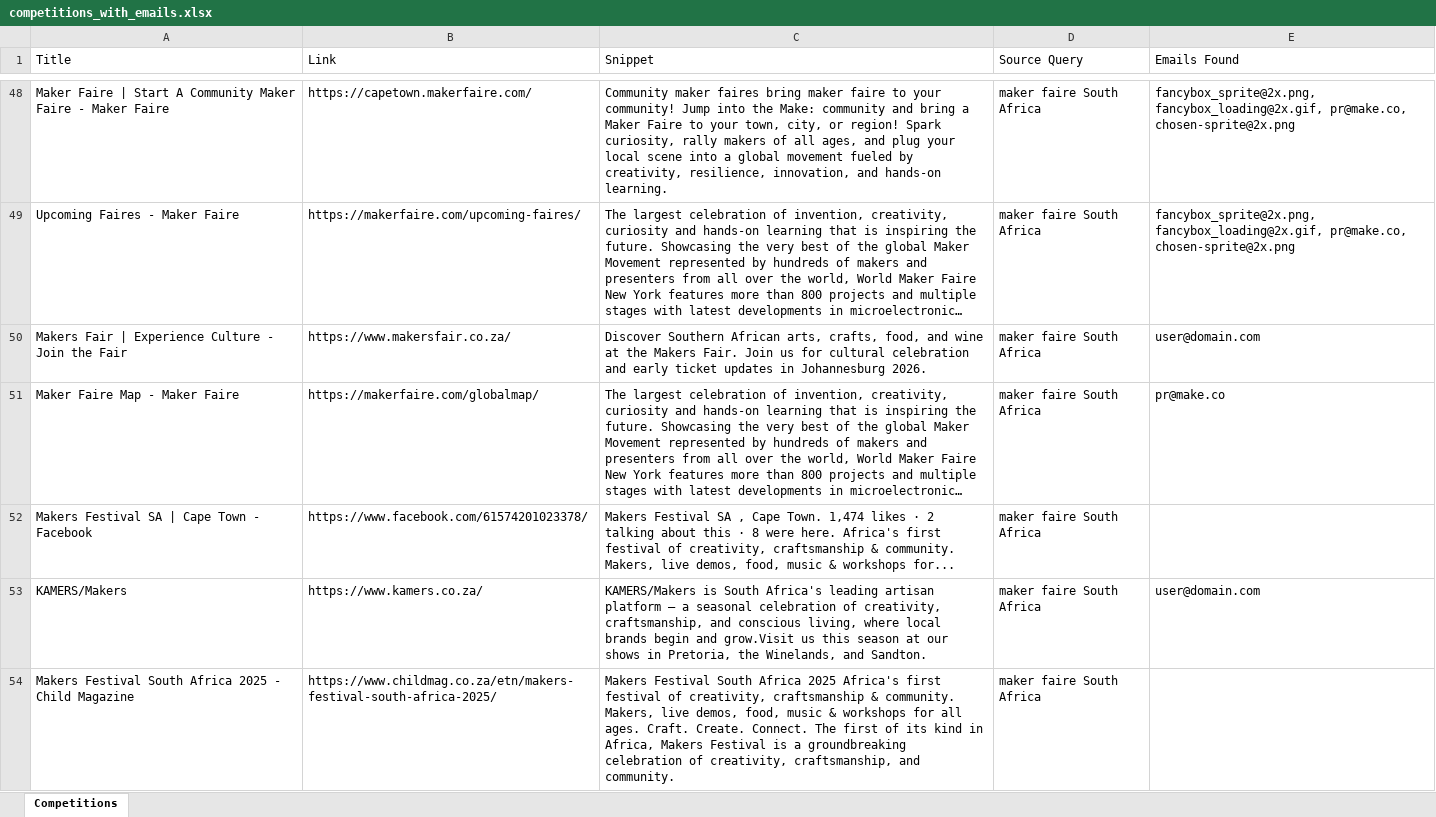
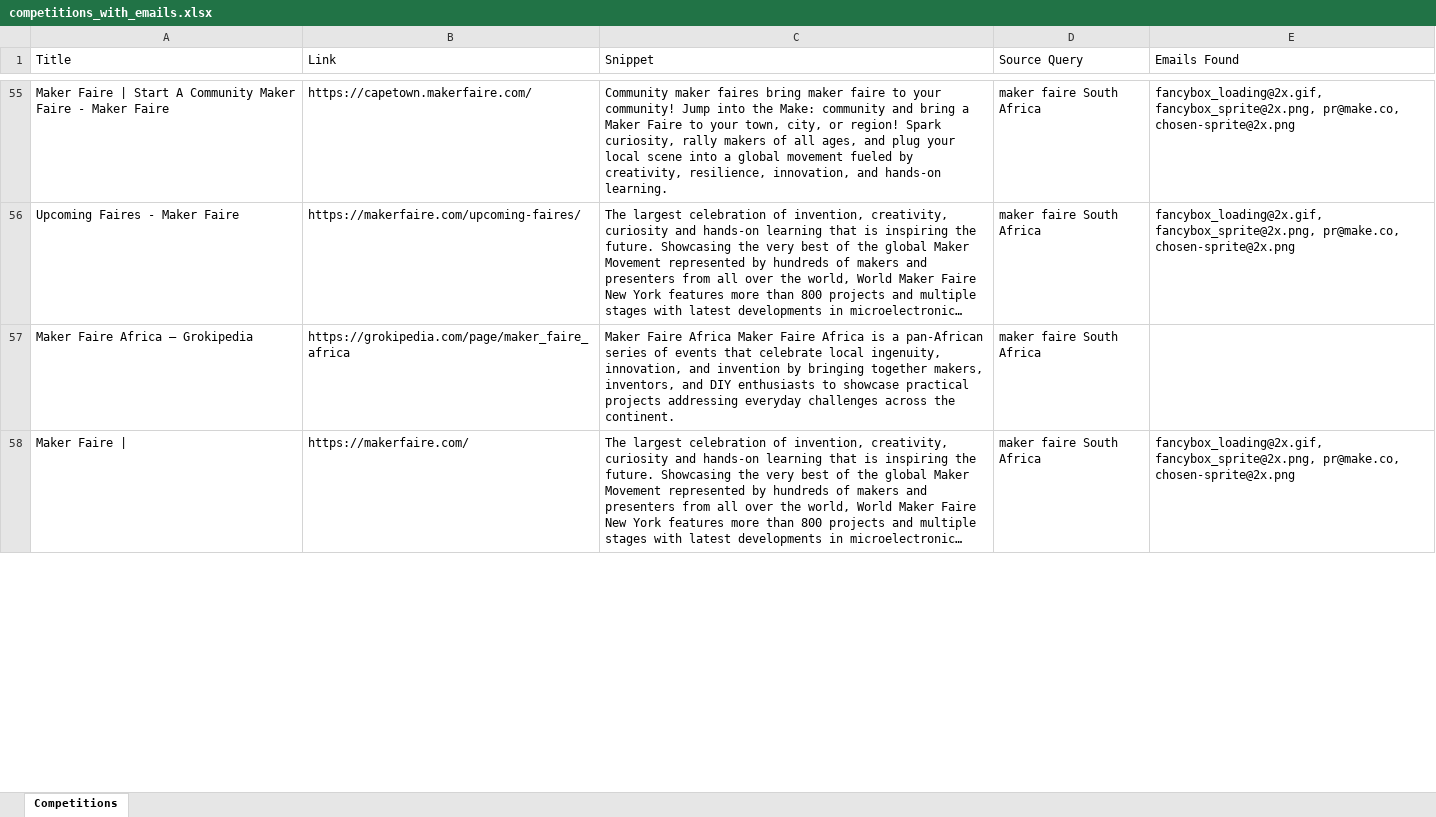
Before and after one commit to MareanaNsuku/CompetitionScraper, an Excel workbook: data/competitions_with_emails.xlsx, sheet Competitions, drawn as a sheet; only a part is shown, gaps mark what is left out; long unchanged cells end in …; values as stored, in another font and other column widths than the file's, no borders; removed rows and columns are numbered as before the commit, all else as after; the diff covers the shown part only; the diff names each change by its address in the sheet, - before the commit and + after, or states it on an @@ line.

```diff
--- a/data/competitions_with_emails.xlsx (sheet Competitions)
+++ b/data/competitions_with_emails.xlsx (sheet Competitions)
-E55:E56 (Emails Found): fancybox_sprite@2x.png, fancybox_loading@2x.gif, pr@make.co, chosen-sprite@2x.png
+E55:E56 (Emails Found): fancybox_loading@2x.gif, fancybox_sprite@2x.png, pr@make.co, chosen-sprite@2x.png
-row 50: Makers Fair | Experience Culture - Join the Fair | https://www.makersfair.co.za/ | Discover Southern African arts, crafts, food, and wine at the Makers Fair. Join us for cultural celebration and early ticket updates in Johannesburg 2026. | maker faire South Africa | user@domain.com
+row 57: Maker Faire Africa — Grokipedia | https://grokipedia.com/page/maker_faire_africa | Maker Faire Africa Maker Faire Africa is a pan-African series of events that celebrate local ingenuity, innovation, and invention by bringing together makers, inventors, and DIY enthusiasts to showcase practical projects addressing everyday challenges across the continent. | maker faire South Africa
-A58 (Title): Maker Faire Map - Maker Faire
+A58 (Title): Maker Faire |
-B58 (Link): https://makerfaire.com/globalmap/
+B58 (Link): https://makerfaire.com/
-E58 (Emails Found): pr@make.co
+E58 (Emails Found): fancybox_loading@2x.gif, fancybox_sprite@2x.png, pr@make.co, chosen-sprite@2x.png
-row 52: Makers Festival SA | Cape Town - Facebook | https://www.facebook.com/61574201023378/ | Makers Festival SA , Cape Town. 1,474 likes · 2 talking about this · 8 were here. Africa's first festival of creativity, craftsmanship & community. Makers, live demos, food, music & workshops for... | maker faire South Africa
-row 53: KAMERS/Makers | https://www.kamers.co.za/ | KAMERS/Makers is South Africa's leading artisan platform — a seasonal celebration of creativity, craftsmanship, and conscious living, where local brands begin and grow.Visit us this season at our shows in Pretoria, the Winelands, and Sandton. | maker faire South Africa | user@domain.com
-row 54: Makers Festival South Africa 2025 - Child Magazine | https://www.childmag.co.za/etn/makers-festival-south-africa-2025/ | Makers Festival South Africa 2025 Africa's first festival of creativity, craftsmanship & community. Makers, live demos, food, music & workshops for all ages. Craft. Create. Connect. The first of its kind in Africa, Makers Festival is a groundbreaking celebration of creativity, craftsmanship, and community. | maker faire South Africa
```
Also changed, not shown: 47 added rows, 32 removed rows, 13 moved rows and 30 edited cells elsewhere in this sheet.
